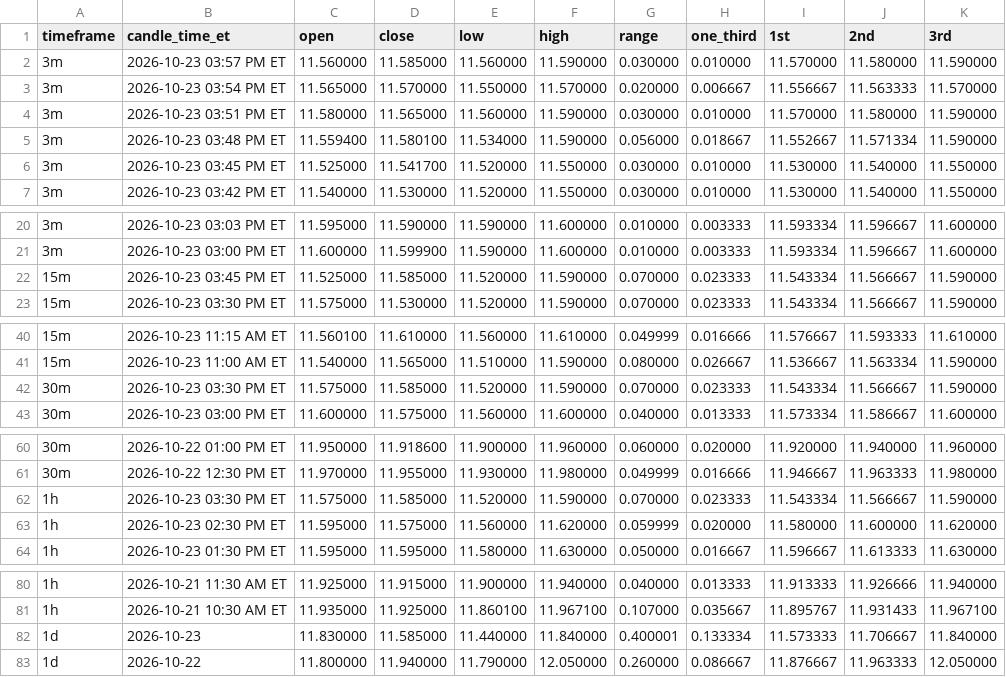
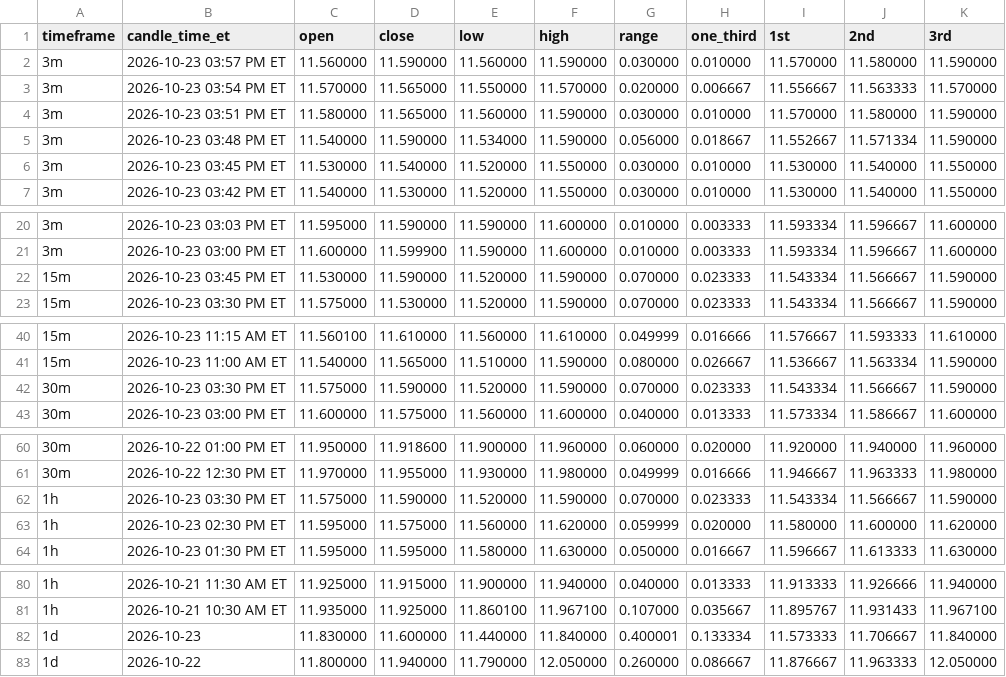
Before and after one commit to Einsteinmonkey/FordRuleofThirds, a CSV file: results/history.csv, drawn as a sheet; only a part is shown, gaps mark what is left out.

```diff
--- a/results/history.csv
+++ b/results/history.csv
@@ -1,7 +1,7 @@
 timeframe,candle_time_et,open,close,low,high,range,one_third,1st,2nd,3rd
-3m,2026-10-23 03:57 PM ET,11.560000,11.585000,11.560000,11.590000,0.030000,0.010000,11.570000,11.580000,11.590000
-3m,2026-10-23 03:54 PM ET,11.565000,11.570000,11.550000,11.570000,0.020000,0.006667,11.556667,11.563333,11.570000
+3m,2026-10-23 03:57 PM ET,11.560000,11.590000,11.560000,11.590000,0.030000,0.010000,11.570000,11.580000,11.590000
+3m,2026-10-23 03:54 PM ET,11.570000,11.565000,11.550000,11.570000,0.020000,0.006667,11.556667,11.563333,11.570000
 3m,2026-10-23 03:51 PM ET,11.580000,11.565000,11.560000,11.590000,0.030000,0.010000,11.570000,11.580000,11.590000
-3m,2026-10-23 03:48 PM ET,11.559400,11.580100,11.534000,11.590000,0.056000,0.018667,11.552667,11.571334,11.590000
-3m,2026-10-23 03:45 PM ET,11.525000,11.541700,11.520000,11.550000,0.030000,0.010000,11.530000,11.540000,11.550000
+3m,2026-10-23 03:48 PM ET,11.540000,11.590000,11.534000,11.590000,0.056000,0.018667,11.552667,11.571334,11.590000
+3m,2026-10-23 03:45 PM ET,11.530000,11.540000,11.520000,11.550000,0.030000,0.010000,11.530000,11.540000,11.550000
 3m,2026-10-23 03:42 PM ET,11.540000,11.530000,11.520000,11.550000,0.030000,0.010000,11.530000,11.540000,11.550000
@@ -21,3 +21,3 @@ timeframe,candle_time_et,open,close,low,high,range,one_third,1st,2nd,3rd
 3m,2026-10-23 03:00 PM ET,11.600000,11.599900,11.590000,11.600000,0.010000,0.003333,11.593334,11.596667,11.600000
-15m,2026-10-23 03:45 PM ET,11.525000,11.585000,11.520000,11.590000,0.070000,0.023333,11.543334,11.566667,11.590000
+15m,2026-10-23 03:45 PM ET,11.530000,11.590000,11.520000,11.590000,0.070000,0.023333,11.543334,11.566667,11.590000
 15m,2026-10-23 03:30 PM ET,11.575000,11.530000,11.520000,11.590000,0.070000,0.023333,11.543334,11.566667,11.590000
@@ -41,3 +41,3 @@ timeframe,candle_time_et,open,close,low,high,range,one_third,1st,2nd,3rd
 15m,2026-10-23 11:00 AM ET,11.540000,11.565000,11.510000,11.590000,0.080000,0.026667,11.536667,11.563334,11.590000
-30m,2026-10-23 03:30 PM ET,11.575000,11.585000,11.520000,11.590000,0.070000,0.023333,11.543334,11.566667,11.590000
+30m,2026-10-23 03:30 PM ET,11.575000,11.590000,11.520000,11.590000,0.070000,0.023333,11.543334,11.566667,11.590000
 30m,2026-10-23 03:00 PM ET,11.600000,11.575000,11.560000,11.600000,0.040000,0.013333,11.573334,11.586667,11.600000
@@ -61,3 +61,3 @@ timeframe,candle_time_et,open,close,low,high,range,one_third,1st,2nd,3rd
 30m,2026-10-22 12:30 PM ET,11.970000,11.955000,11.930000,11.980000,0.049999,0.016666,11.946667,11.963333,11.980000
-1h,2026-10-23 03:30 PM ET,11.575000,11.585000,11.520000,11.590000,0.070000,0.023333,11.543334,11.566667,11.590000
+1h,2026-10-23 03:30 PM ET,11.575000,11.590000,11.520000,11.590000,0.070000,0.023333,11.543334,11.566667,11.590000
 1h,2026-10-23 02:30 PM ET,11.595000,11.575000,11.560000,11.620000,0.059999,0.020000,11.580000,11.600000,11.620000
@@ -81,3 +81,3 @@ timeframe,candle_time_et,open,close,low,high,range,one_third,1st,2nd,3rd
 1h,2026-10-21 10:30 AM ET,11.935000,11.925000,11.860100,11.967100,0.107000,0.035667,11.895767,11.931433,11.967100
-1d,2026-10-23,11.830000,11.585000,11.440000,11.840000,0.400001,0.133334,11.573333,11.706667,11.840000
+1d,2026-10-23,11.830000,11.600000,11.440000,11.840000,0.400001,0.133334,11.573333,11.706667,11.840000
 1d,2026-10-22,11.800000,11.940000,11.790000,12.050000,0.260000,0.086667,11.876667,11.963333,12.050000
```
Also changed, not shown: 2 other files.
